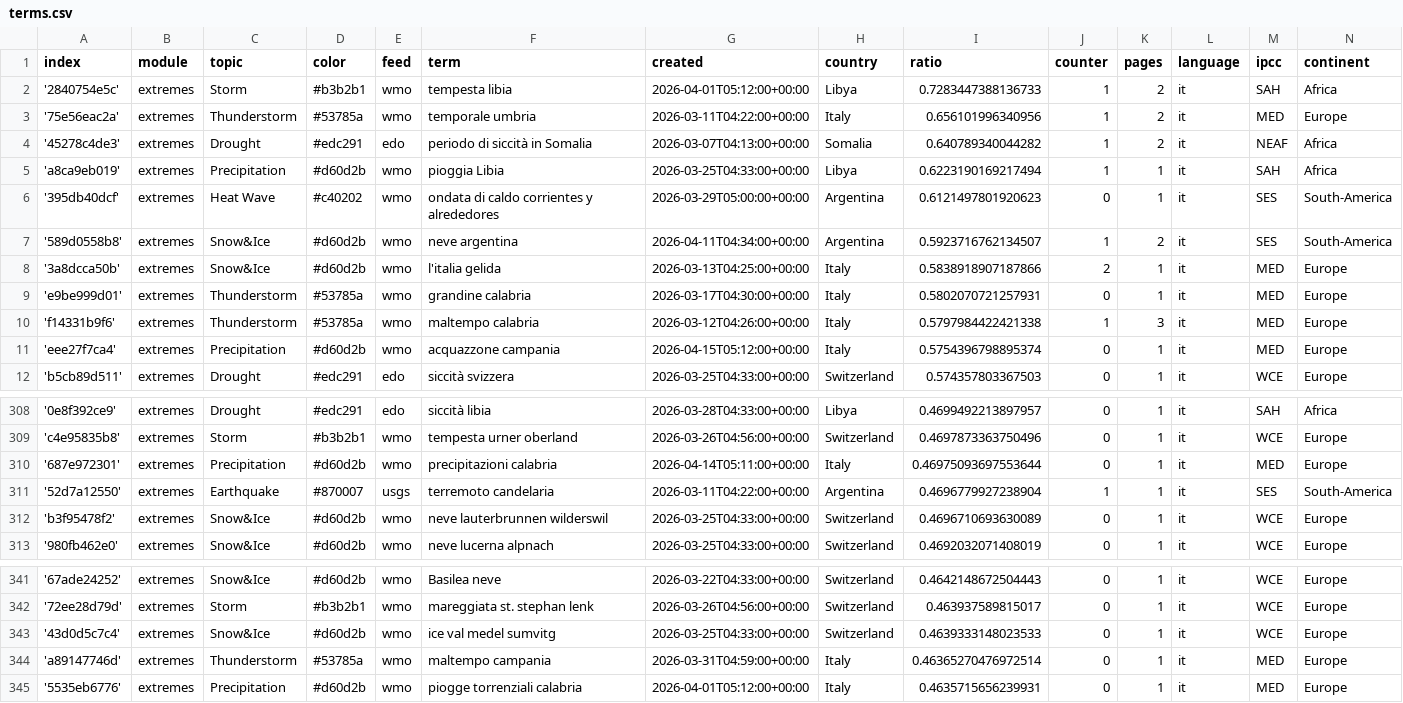
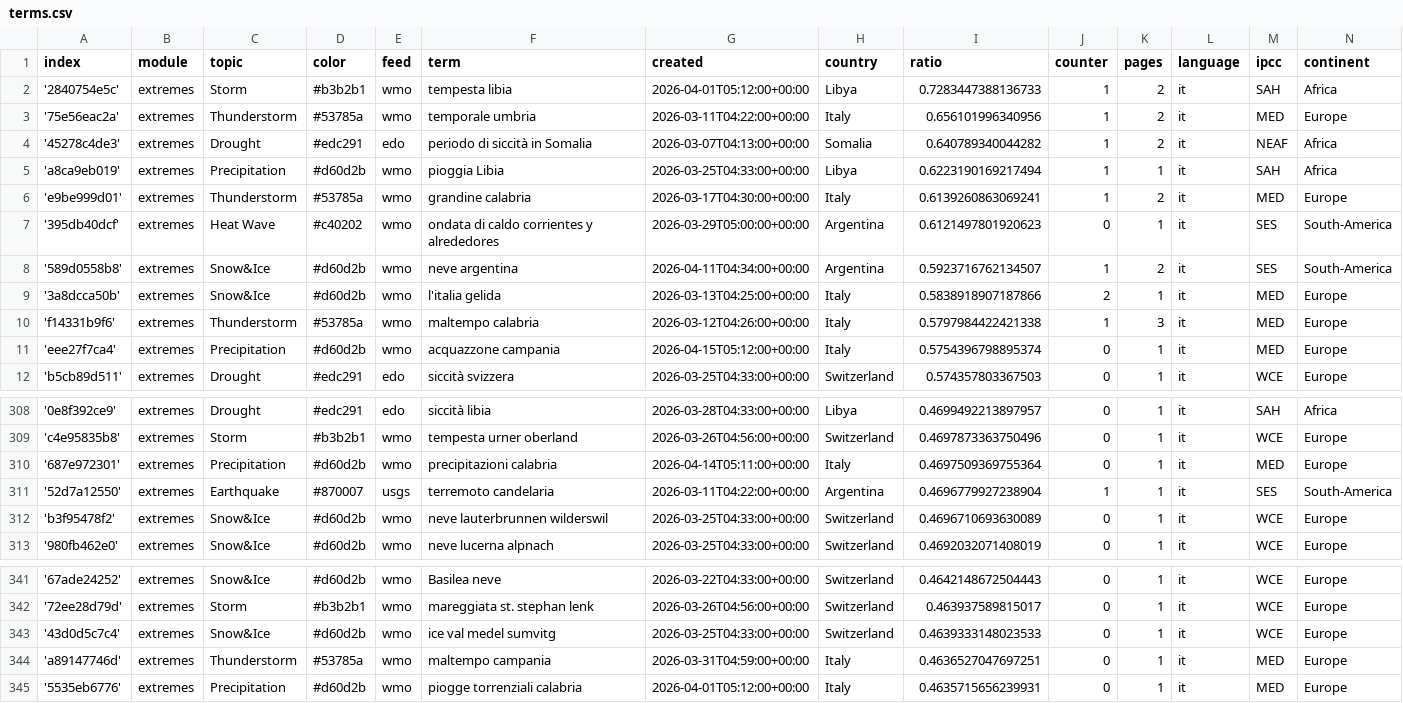
Before and after one commit to annajungfleischnews/italianExtremes, a CSV file: terms.csv, drawn as a sheet; only a part is shown, gaps mark what is left out.

```diff
--- a/terms.csv
+++ b/terms.csv
@@ -5,2 +5,3 @@ index,module,topic,color,feed,term,created,country,ratio,counter,pages,language,
 'a8ca9eb019',extremes,Precipitation,#d60d2b,wmo,pioggia Libia,2026-03-25T04:33:00+00:00,Libya,0.6223190169217494,1,1,it,SAH,Africa
+'e9be999d01',extremes,Thunderstorm,#53785a,wmo,grandine calabria,2026-03-17T04:30:00+00:00,Italy,0.6139260863069241,1,2,it,MED,Europe
 '395db40dcf',extremes,Heat Wave,#c40202,wmo,ondata di caldo corrientes y alrededores,2026-03-29T05:00:00+00:00,Argentina,0.6121497801920623,0,1,it,SES,South-America
@@ -8,3 +9,2 @@ index,module,topic,color,feed,term,created,country,ratio,counter,pages,language,
 '3a8dcca50b',extremes,Snow&Ice,#d60d2b,wmo,l'italia gelida,2026-03-13T04:25:00+00:00,Italy,0.5838918907187866,2,1,it,MED,Europe
-'e9be999d01',extremes,Thunderstorm,#53785a,wmo,grandine calabria,2026-03-17T04:30:00+00:00,Italy,0.5802070721257931,0,1,it,MED,Europe
 'f14331b9f6',extremes,Thunderstorm,#53785a,wmo,maltempo calabria,2026-03-12T04:26:00+00:00,Italy,0.5797984422421338,1,3,it,MED,Europe
@@ -309,3 +309,3 @@ index,module,topic,color,feed,term,created,country,ratio,counter,pages,language,
 'c4e95835b8',extremes,Storm,#b3b2b1,wmo,tempesta urner oberland,2026-03-26T04:56:00+00:00,Switzerland,0.4697873363750496,0,1,it,WCE,Europe
-'687e972301',extremes,Precipitation,#d60d2b,wmo,precipitazioni calabria,2026-04-14T05:11:00+00:00,Italy,0.46975093697553644,0,1,it,MED,Europe
+'687e972301',extremes,Precipitation,#d60d2b,wmo,precipitazioni calabria,2026-04-14T05:11:00+00:00,Italy,0.4697509369755364,0,1,it,MED,Europe
 '52d7a12550',extremes,Earthquake,#870007,usgs,terremoto candelaria,2026-03-11T04:22:00+00:00,Argentina,0.4696779927238904,1,1,it,SES,South-America
@@ -343,3 +343,3 @@ index,module,topic,color,feed,term,created,country,ratio,counter,pages,language,
 '43d0d5c7c4',extremes,Snow&Ice,#d60d2b,wmo,ice val medel sumvitg,2026-03-25T04:33:00+00:00,Switzerland,0.4639333148023533,0,1,it,WCE,Europe
-'a89147746d',extremes,Thunderstorm,#53785a,wmo,maltempo campania,2026-03-31T04:59:00+00:00,Italy,0.46365270476972514,0,1,it,MED,Europe
+'a89147746d',extremes,Thunderstorm,#53785a,wmo,maltempo campania,2026-03-31T04:59:00+00:00,Italy,0.4636527047697251,0,1,it,MED,Europe
 '5535eb6776',extremes,Precipitation,#d60d2b,wmo,piogge torrenziali calabria,2026-04-01T05:12:00+00:00,Italy,0.4635715656239931,0,1,it,MED,Europe
```
Also changed, not shown: cxsv/news_2026_03.csv, cxsv/news_2026_04.csv.
